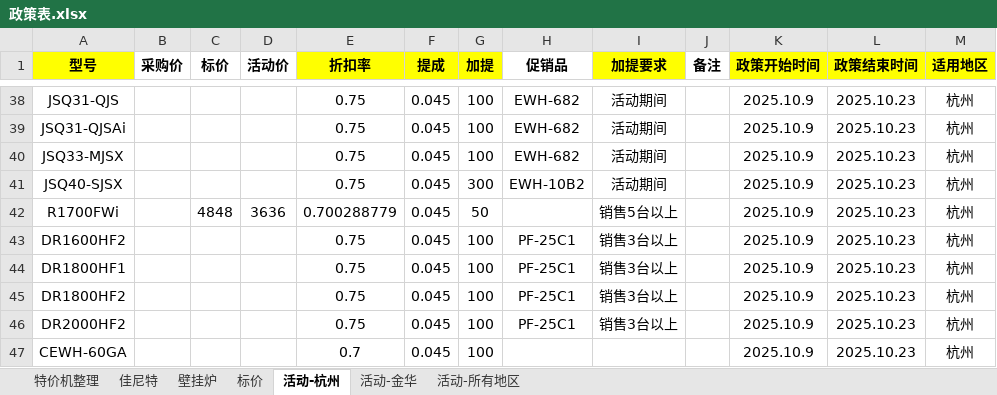
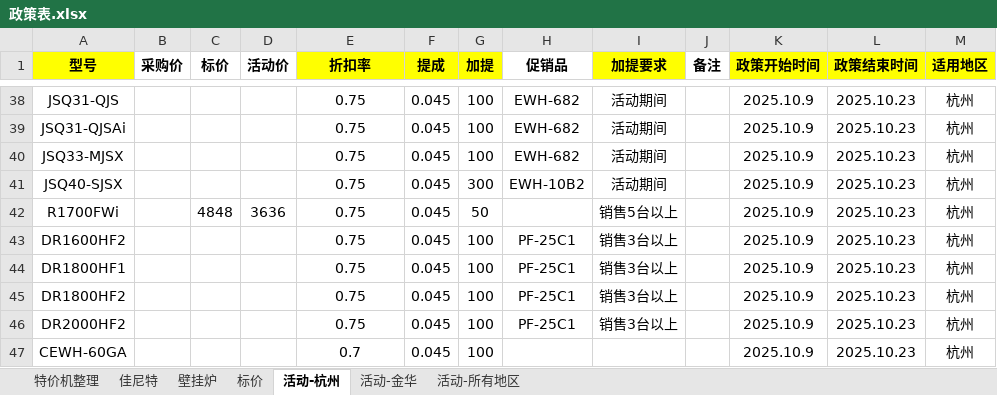
Before and after one commit to Gndys/yt-, an Excel workbook: 模板整理/03 模块/政策表.xlsx, sheet 活动-杭州, drawn as a sheet; only a part is shown, gaps mark what is left out; values as stored, in another font and other column widths than the file's, no borders; the diff names each change by its address in the sheet, - before the commit and + after, or states it on an @@ line.

```diff
--- a/模板整理/03 模块/政策表.xlsx (sheet 活动-杭州)
+++ b/模板整理/03 模块/政策表.xlsx (sheet 活动-杭州)
-E42 (折扣率): 0.700288779
+E42 (折扣率): 0.75
```
Also changed, not shown: sheet 活动-金华, 16 other files.
